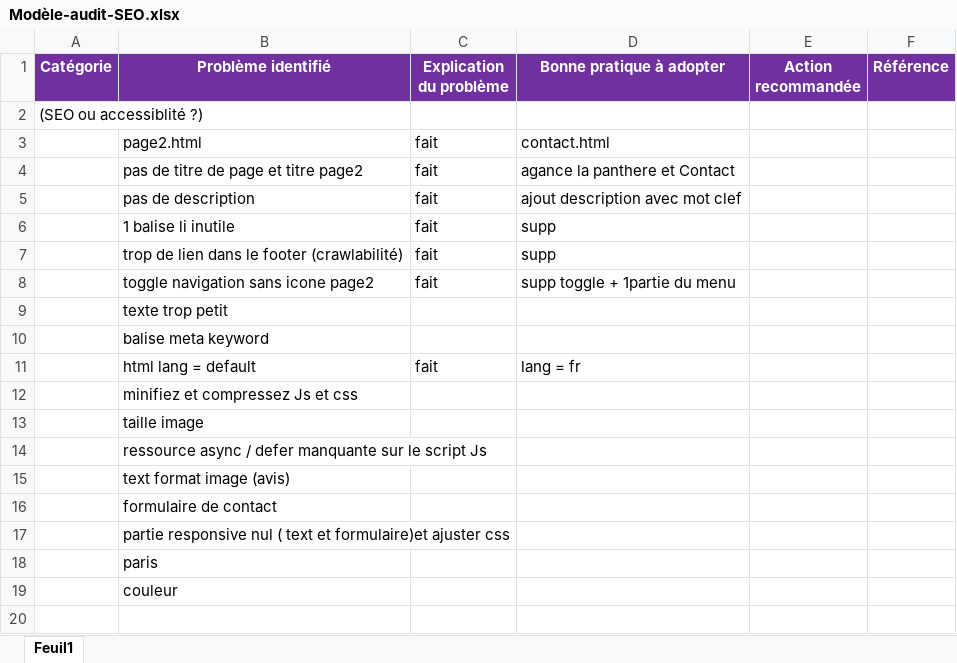
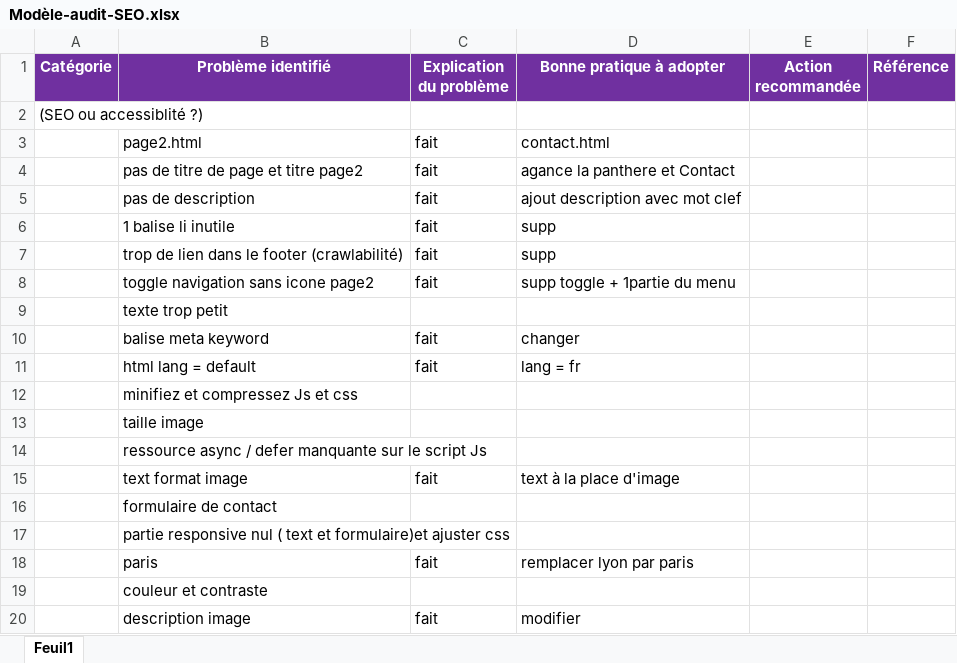
Before and after one commit to alex24w/projet4, an Excel workbook: Modèle-audit-SEO.xlsx, sheet Feuil1, drawn as a sheet; values as stored, in another font and other column widths than the file's, no borders; removed rows and columns are numbered as before the commit, all else as after; the diff names each change by its address in the sheet, - before the commit and + after, or states it on an @@ line.

Commit message:
description image, changer paris, text en format img

```diff
--- a/Modèle-audit-SEO.xlsx (sheet Feuil1)
+++ b/Modèle-audit-SEO.xlsx (sheet Feuil1)
-C10 (Explication du problème): (empty)
+C10 (Explication du problème): fait
-D10 (Bonne pratique à adopter): (empty)
+D10 (Bonne pratique à adopter): changer
-row 15:  | text format image (avis)
+row 15:  | text format image | fait | text à la place d'image
-C18 (Explication du problème): (empty)
+C18 (Explication du problème): fait
-D18 (Bonne pratique à adopter): (empty)
+D18 (Bonne pratique à adopter): remplacer lyon par paris
-B19 (Problème identifié): couleur
+B19 (Problème identifié): couleur et contraste
+row 20:  | description image | fait | modifier
```
Also changed, not shown: 2 other files.
